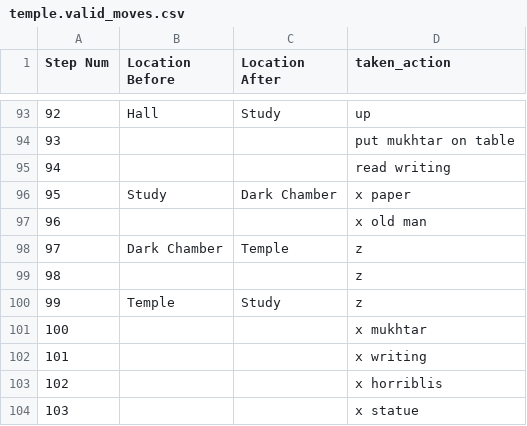
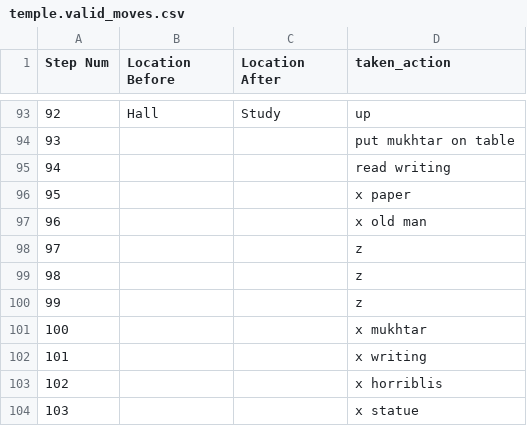
Before and after one commit to Oaklight/mango, a CSV file: data-intermediate/temple/temple.valid_moves.csv, drawn as a sheet; only a part is shown, gaps mark what is left out.

Commit message:
clean temple

```diff
--- a/data-intermediate/temple/temple.valid_moves.csv
+++ b/data-intermediate/temple/temple.valid_moves.csv
@@ -95,7 +95,7 @@ Step Num,Location Before,Location After,taken_action
 94,,,read writing
-95,Study,Dark Chamber,x paper
+95,,,x paper
 96,,,x old man
-97,Dark Chamber,Temple,z
+97,,,z
 98,,,z
-99,Temple,Study,z
+99,,,z
 100,,,x mukhtar
```
Also changed, not shown: 3 other files.
